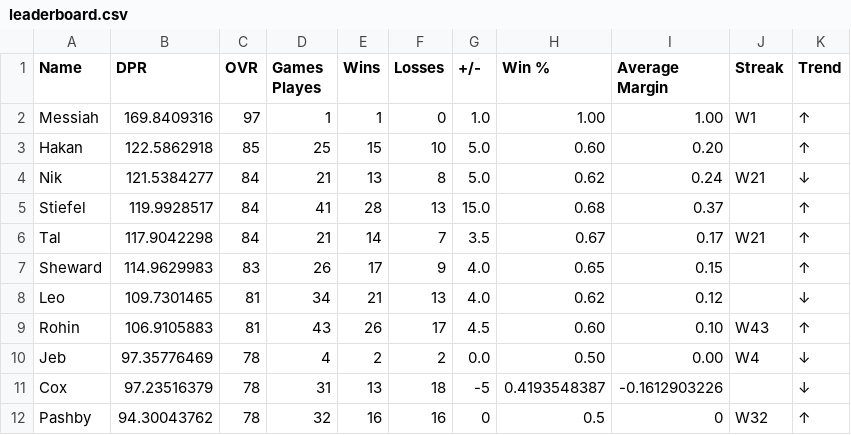
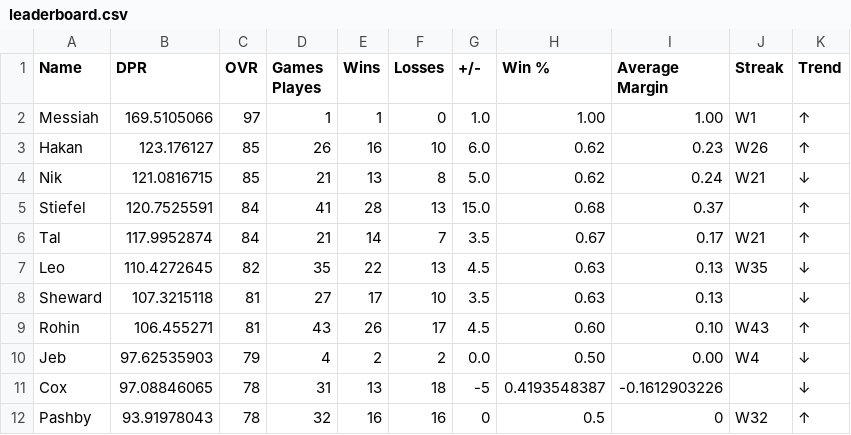
Before and after one commit to adamstiefel06/dpong-leaderboard, a CSV file: leaderboard.csv, drawn as a sheet; only a part is shown; the diff covers the shown part only.

```diff
--- a/leaderboard.csv
+++ b/leaderboard.csv
@@ -1,12 +1,12 @@
 Name,DPR,OVR,Games Playes,Wins,Losses,+/-,Win %,Average Margin,Streak,Trend
-Messiah,169.8409316,97,1,1,0,1.0,1.00,1.00,W1,↑
-Hakan,122.5862918,85,25,15,10,5.0,0.60,0.20,,↑
-Nik,121.5384277,84,21,13,8,5.0,0.62,0.24,W21,↓
-Stiefel,119.9928517,84,41,28,13,15.0,0.68,0.37,,↑
-Tal,117.9042298,84,21,14,7,3.5,0.67,0.17,W21,↑
-Sheward,114.9629983,83,26,17,9,4.0,0.65,0.15,,↑
-Leo,109.7301465,81,34,21,13,4.0,0.62,0.12,,↓
-Rohin,106.9105883,81,43,26,17,4.5,0.60,0.10,W43,↑
-Jeb,97.35776469,78,4,2,2,0.0,0.50,0.00,W4,↓
-Cox,97.23516379,78,31,13,18,-5,0.4193548387,-0.1612903226,,↓
-Pashby,94.30043762,78,32,16,16,0,0.5,0,W32,↑
+Messiah,169.5105066,97,1,1,0,1.0,1.00,1.00,W1,↑
+Hakan,123.176127,85,26,16,10,6.0,0.62,0.23,W26,↑
+Nik,121.0816715,85,21,13,8,5.0,0.62,0.24,W21,↓
+Stiefel,120.7525591,84,41,28,13,15.0,0.68,0.37,,↑
+Tal,117.9952874,84,21,14,7,3.5,0.67,0.17,W21,↑
+Leo,110.4272645,82,35,22,13,4.5,0.63,0.13,W35,↓
+Sheward,107.3215118,81,27,17,10,3.5,0.63,0.13,,↓
+Rohin,106.455271,81,43,26,17,4.5,0.60,0.10,W43,↑
+Jeb,97.62535903,79,4,2,2,0.0,0.50,0.00,W4,↓
+Cox,97.08846065,78,31,13,18,-5,0.4193548387,-0.1612903226,,↓
+Pashby,93.91978043,78,32,16,16,0,0.5,0,W32,↑
```
Also changed, not shown: 19 edited cells elsewhere in this file.
